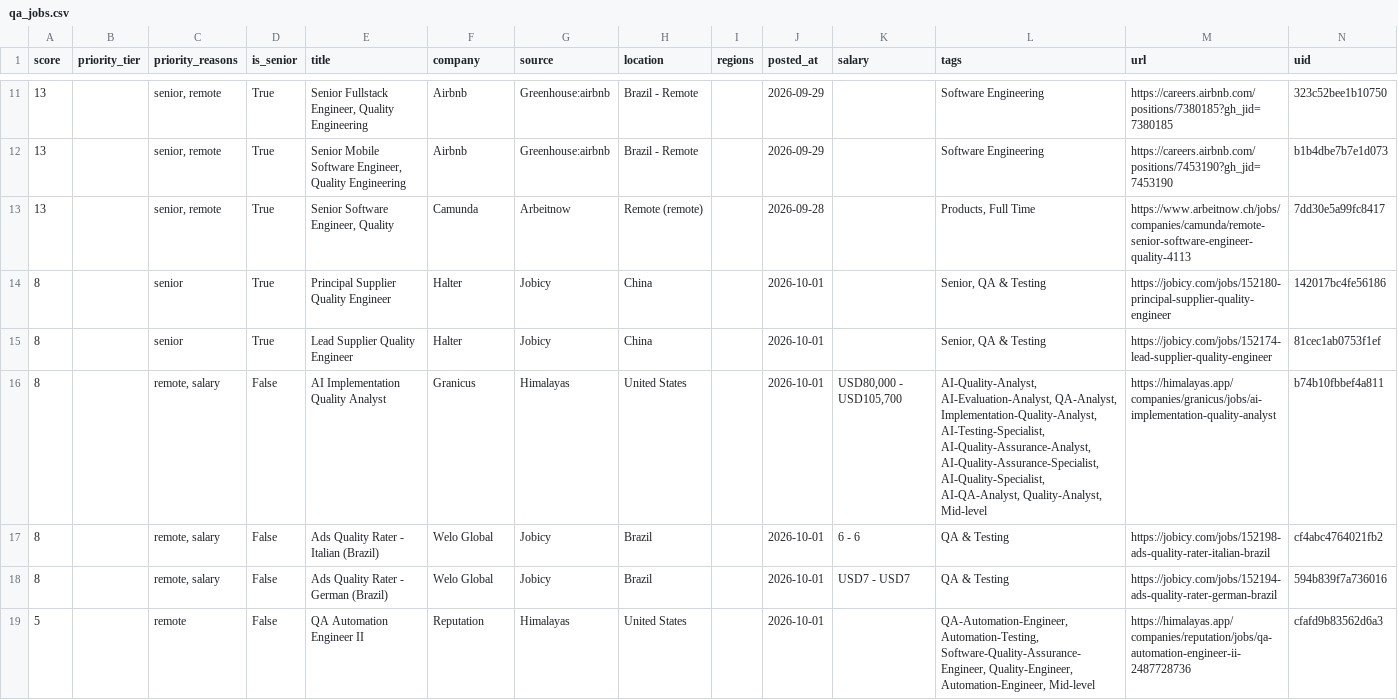
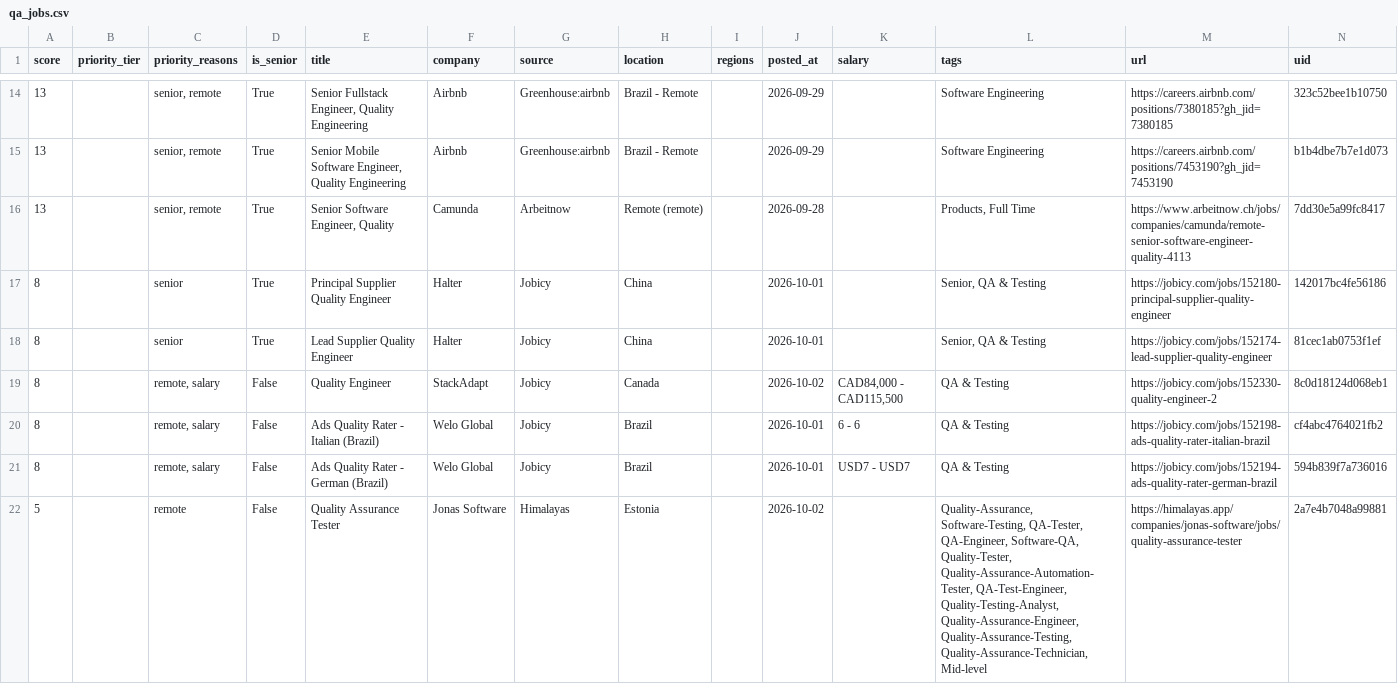
Before and after one commit to alif16syafri/job-scanner, a CSV file: output/qa_jobs.csv, drawn as a sheet; only a part is shown, gaps mark what is left out; the diff covers the shown part only.

```diff
--- a/output/qa_jobs.csv
+++ b/output/qa_jobs.csv
@@ -15,5 +18,5 @@ score,priority_tier,priority_reasons,is_senior,title,company,source,location,reg
 8,,senior,True,Lead Supplier Quality Engineer,Halter,Jobicy,China,,2026-10-01,,"Senior, QA & Testing",https://jobicy.com/jobs/152174-lead-supplier-quality-engineer,81cec1ab0753f1ef
-8,,"remote, salary",False,AI Implementation Quality Analyst,Granicus,Himalayas,United States,,2026-10-01,"USD80,000 - USD105,700","AI-Quality-Analyst, AI-Evaluation-Analyst, QA-Analyst, Implementation-Quality-Analyst, AI-Testing-Specialist, AI-Quality-Assurance-Analyst, AI-Quality-Assurance-Specialist, AI-Quality-Specialist, AI-QA-Analyst, Quality-Analyst, Mid-level",https://himalayas.app/companies/granicus/jobs/ai-implementation-quality-analyst,b74b10fbbef4a811
+8,,"remote, salary",False,Quality Engineer,StackAdapt,Jobicy,Canada,,2026-10-02,"CAD84,000 - CAD115,500",QA & Testing,https://jobicy.com/jobs/152330-quality-engineer-2,8c0d18124d068eb1
 8,,"remote, salary",False,Ads Quality Rater - Italian (Brazil),Welo Global,Jobicy,Brazil,,2026-10-01,6 - 6,QA & Testing,https://jobicy.com/jobs/152198-ads-quality-rater-italian-brazil,cf4abc4764021fb2
 8,,"remote, salary",False,Ads Quality Rater - German (Brazil),Welo Global,Jobicy,Brazil,,2026-10-01,USD7 - USD7,QA & Testing,https://jobicy.com/jobs/152194-ads-quality-rater-german-brazil,594b839f7a736016
-5,,remote,False,QA Automation Engineer II,Reputation,Himalayas,United States,,2026-10-01,,"QA-Automation-Engineer, Automation-Testing, Software-Quality-Assurance-Engineer, Quality-Engineer, Automation-Engineer, Mid-level",https://himalayas.app/companies/reputation/jobs/qa-automation-engineer-ii-2487728736,cfafd9b83562d6a3
+5,,remote,False,Quality Assurance Tester,Jonas Software,Himalayas,Estonia,,2026-10-02,,"Quality-Assurance, Software-Testing, QA-Tester, QA-Engineer, Software-QA, Quality-Tester, Quality-Assurance-Automation-Tester, QA-Test-Engineer, Quality-Testing-Analyst, Quality-Assurance-Engineer, Quality-Assurance-Testing, Quality-Assurance-Technician, Mid-level",https://himalayas.app/companies/jonas-software/jobs/quality-assurance-tester,2a7e4b7048a99881
```
Also changed, not shown: 7 added rows, 5 removed rows and 37 edited cells elsewhere in this file, 2 other files.
